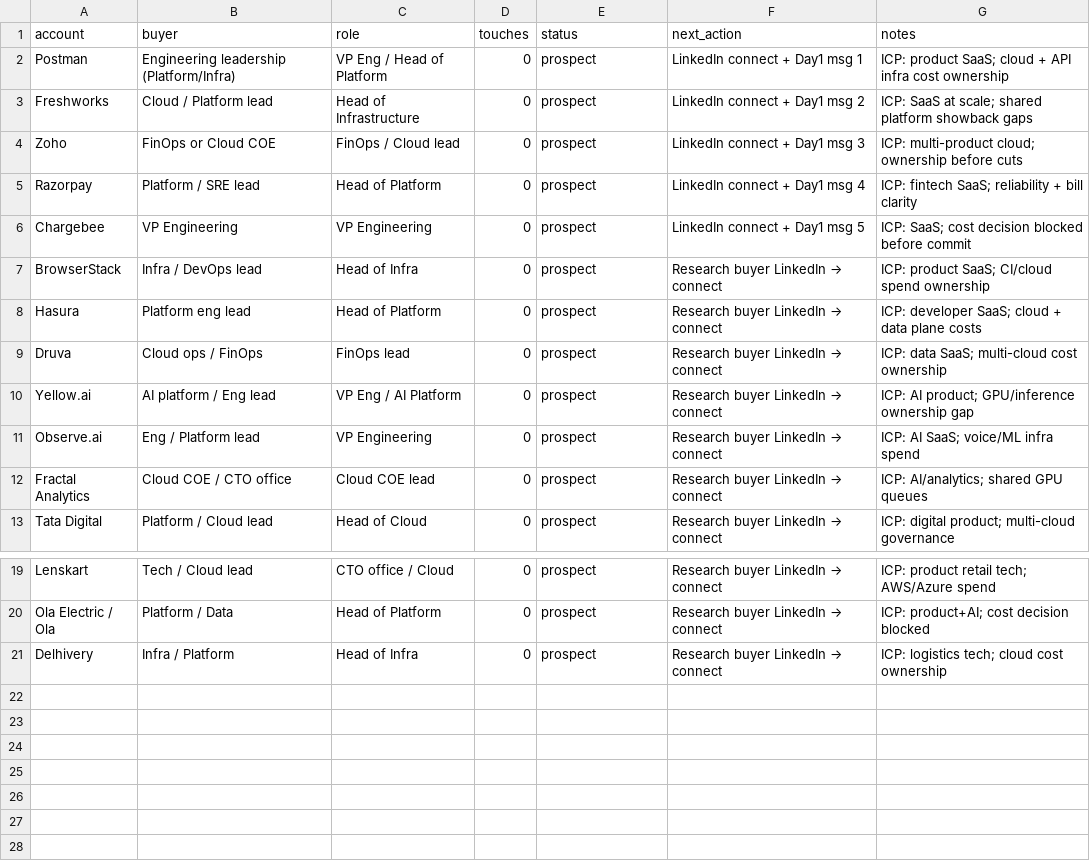
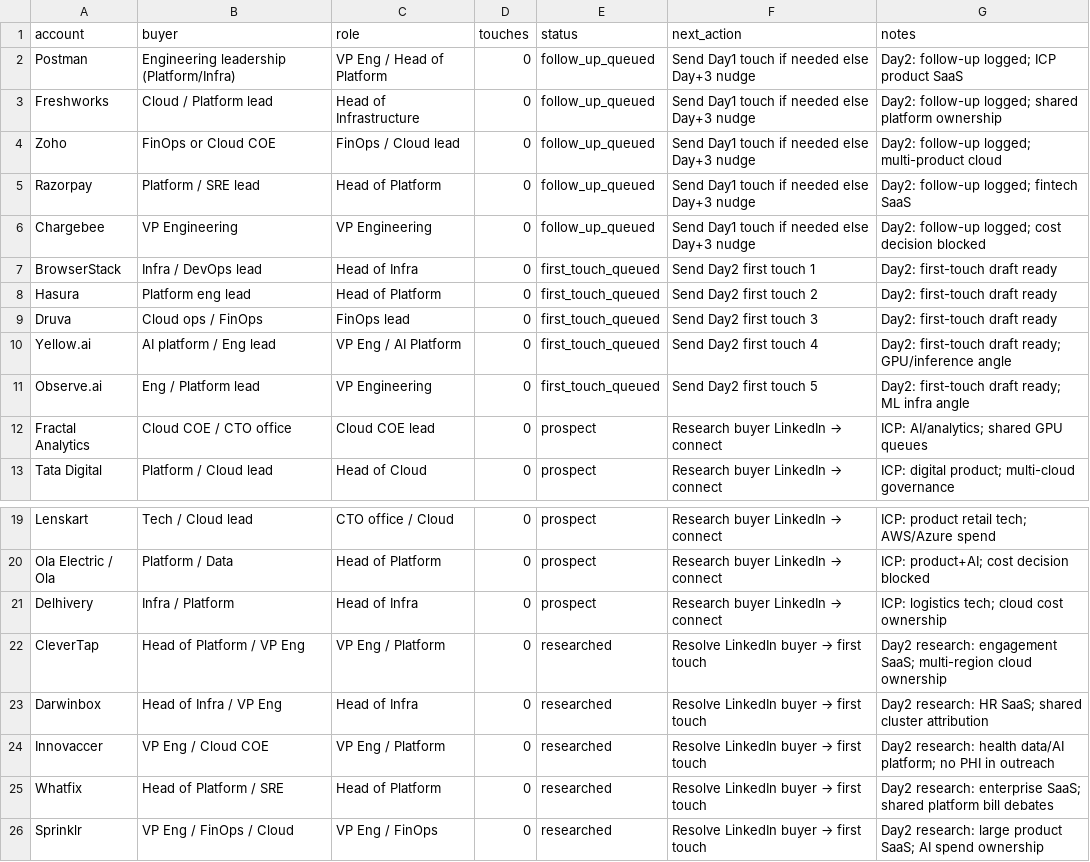
Before and after one commit to support-aicloudstrategist/support-aicloudstrategist.github.io, a CSV file: ops/day1-2026-11-23/02-crm.csv, drawn as a sheet; only a part is shown, gaps mark what is left out.

```diff
--- a/ops/day1-2026-11-23/02-crm.csv
+++ b/ops/day1-2026-11-23/02-crm.csv
@@ -1,12 +1,12 @@
 account,buyer,role,touches,status,next_action,notes
-Postman,Engineering leadership (Platform/Infra),VP Eng / Head of Platform,0,prospect,LinkedIn connect + Day1 msg 1,ICP: product SaaS; cloud + API infra cost ownership
-Freshworks,Cloud / Platform lead,Head of Infrastructure,0,prospect,LinkedIn connect + Day1 msg 2,ICP: SaaS at scale; shared platform showback gaps
-Zoho,FinOps or Cloud COE,FinOps / Cloud lead,0,prospect,LinkedIn connect + Day1 msg 3,ICP: multi-product cloud; ownership before cuts
-Razorpay,Platform / SRE lead,Head of Platform,0,prospect,LinkedIn connect + Day1 msg 4,ICP: fintech SaaS; reliability + bill clarity
-Chargebee,VP Engineering,VP Engineering,0,prospect,LinkedIn connect + Day1 msg 5,ICP: SaaS; cost decision blocked before commit
-BrowserStack,Infra / DevOps lead,Head of Infra,0,prospect,Research buyer LinkedIn → connect,ICP: product SaaS; CI/cloud spend ownership
-Hasura,Platform eng lead,Head of Platform,0,prospect,Research buyer LinkedIn → connect,ICP: developer SaaS; cloud + data plane costs
-Druva,Cloud ops / FinOps,FinOps lead,0,prospect,Research buyer LinkedIn → connect,ICP: data SaaS; multi-cloud cost ownership
-Yellow.ai,AI platform / Eng lead,VP Eng / AI Platform,0,prospect,Research buyer LinkedIn → connect,ICP: AI product; GPU/inference ownership gap
-Observe.ai,Eng / Platform lead,VP Engineering,0,prospect,Research buyer LinkedIn → connect,ICP: AI SaaS; voice/ML infra spend
+Postman,Engineering leadership (Platform/Infra),VP Eng / Head of Platform,0,follow_up_queued,Send Day1 touch if needed else Day+3 nudge,Day2: follow-up logged; ICP product SaaS
+Freshworks,Cloud / Platform lead,Head of Infrastructure,0,follow_up_queued,Send Day1 touch if needed else Day+3 nudge,Day2: follow-up logged; shared platform ownership
+Zoho,FinOps or Cloud COE,FinOps / Cloud lead,0,follow_up_queued,Send Day1 touch if needed else Day+3 nudge,Day2: follow-up logged; multi-product cloud
+Razorpay,Platform / SRE lead,Head of Platform,0,follow_up_queued,Send Day1 touch if needed else Day+3 nudge,Day2: follow-up logged; fintech SaaS
+Chargebee,VP Engineering,VP Engineering,0,follow_up_queued,Send Day1 touch if needed else Day+3 nudge,Day2: follow-up logged; cost decision blocked
+BrowserStack,Infra / DevOps lead,Head of Infra,0,first_touch_queued,Send Day2 first touch 1,Day2: first-touch draft ready
+Hasura,Platform eng lead,Head of Platform,0,first_touch_queued,Send Day2 first touch 2,Day2: first-touch draft ready
+Druva,Cloud ops / FinOps,FinOps lead,0,first_touch_queued,Send Day2 first touch 3,Day2: first-touch draft ready
+Yellow.ai,AI platform / Eng lead,VP Eng / AI Platform,0,first_touch_queued,Send Day2 first touch 4,Day2: first-touch draft ready; GPU/inference angle
+Observe.ai,Eng / Platform lead,VP Engineering,0,first_touch_queued,Send Day2 first touch 5,Day2: first-touch draft ready; ML infra angle
 Fractal Analytics,Cloud COE / CTO office,Cloud COE lead,0,prospect,Research buyer LinkedIn → connect,ICP: AI/analytics; shared GPU queues
@@ -21 +21,6 @@ Ola Electric / Ola,Platform / Data,Head of Platform,0,prospect,Research buyer Li
 Delhivery,Infra / Platform,Head of Infra,0,prospect,Research buyer LinkedIn → connect,ICP: logistics tech; cloud cost ownership
+CleverTap,Head of Platform / VP Eng,VP Eng / Platform,0,researched,Resolve LinkedIn buyer → first touch,Day2 research: engagement SaaS; multi-region cloud ownership
+Darwinbox,Head of Infra / VP Eng,Head of Infra,0,researched,Resolve LinkedIn buyer → first touch,Day2 research: HR SaaS; shared cluster attribution
+Innovaccer,VP Eng / Cloud COE,VP Eng / Platform,0,researched,Resolve LinkedIn buyer → first touch,Day2 research: health data/AI platform; no PHI in outreach
+Whatfix,Head of Platform / SRE,Head of Platform,0,researched,Resolve LinkedIn buyer → first touch,Day2 research: enterprise SaaS; shared platform bill debates
+Sprinklr,VP Eng / FinOps / Cloud,VP Eng / FinOps,0,researched,Resolve LinkedIn buyer → first touch,Day2 research: large product SaaS; AI spend ownership
```
Also changed, not shown: 7 other files.
